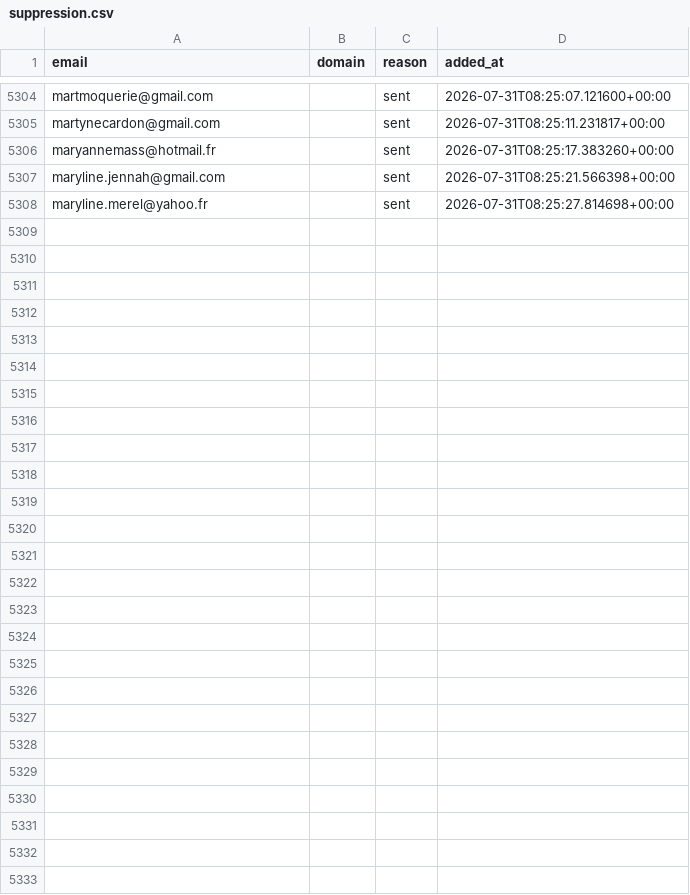
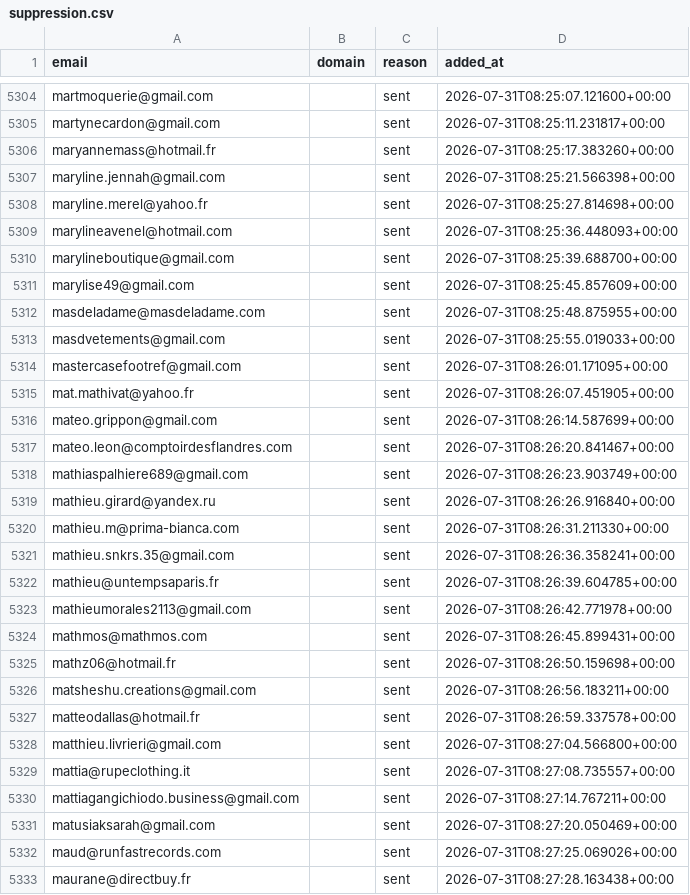
Before and after one commit to romtaug2/SupportAI-Emailing, a CSV file: emailing/data/suppression.csv, drawn as a sheet; only a part is shown, gaps mark what is left out; the diff names each change by its address in the sheet, - before the commit and + after, or states it on an @@ line.

Commit message:
chore: persist suppression (envois SupportAI)

```diff
--- a/emailing/data/suppression.csv
+++ b/emailing/data/suppression.csv
+row 5309: marylineavenel@hotmail.com |  | sent | 2026-07-31T08:25:36.448093+00:00
+row 5310: marylineboutique@gmail.com |  | sent | 2026-07-31T08:25:39.688700+00:00
+row 5311: marylise49@gmail.com |  | sent | 2026-07-31T08:25:45.857609+00:00
+row 5312: masdeladame@masdeladame.com |  | sent | 2026-07-31T08:25:48.875955+00:00
+row 5313: masdvetements@gmail.com |  | sent | 2026-07-31T08:25:55.019033+00:00
+row 5314: mastercasefootref@gmail.com |  | sent | 2026-07-31T08:26:01.171095+00:00
+row 5315: mat.mathivat@yahoo.fr |  | sent | 2026-07-31T08:26:07.451905+00:00
+row 5316: mateo.grippon@gmail.com |  | sent | 2026-07-31T08:26:14.587699+00:00
+row 5317: mateo.leon@comptoirdesflandres.com |  | sent | 2026-07-31T08:26:20.841467+00:00
+row 5318: mathiaspalhiere689@gmail.com |  | sent | 2026-07-31T08:26:23.903749+00:00
+row 5319: mathieu.girard@yandex.ru |  | sent | 2026-07-31T08:26:26.916840+00:00
+row 5320: mathieu.m@prima-bianca.com |  | sent | 2026-07-31T08:26:31.211330+00:00
+row 5321: mathieu.snkrs.35@gmail.com |  | sent | 2026-07-31T08:26:36.358241+00:00
+row 5322: mathieu@untempsaparis.fr |  | sent | 2026-07-31T08:26:39.604785+00:00
+row 5323: mathieumorales2113@gmail.com |  | sent | 2026-07-31T08:26:42.771978+00:00
+row 5324: mathmos@mathmos.com |  | sent | 2026-07-31T08:26:45.899431+00:00
+row 5325: mathz06@hotmail.fr |  | sent | 2026-07-31T08:26:50.159698+00:00
+row 5326: matsheshu.creations@gmail.com |  | sent | 2026-07-31T08:26:56.183211+00:00
+row 5327: matteodallas@hotmail.fr |  | sent | 2026-07-31T08:26:59.337578+00:00
+row 5328: matthieu.livrieri@gmail.com |  | sent | 2026-07-31T08:27:04.566800+00:00
+row 5329: mattia@rupeclothing.it |  | sent | 2026-07-31T08:27:08.735557+00:00
+row 5330: mattiagangichiodo.business@gmail.com |  | sent | 2026-07-31T08:27:14.767211+00:00
+row 5331: matusiaksarah@gmail.com |  | sent | 2026-07-31T08:27:20.050469+00:00
+row 5332: maud@runfastrecords.com |  | sent | 2026-07-31T08:27:25.069026+00:00
+row 5333: maurane@directbuy.fr |  | sent | 2026-07-31T08:27:28.163438+00:00
```
